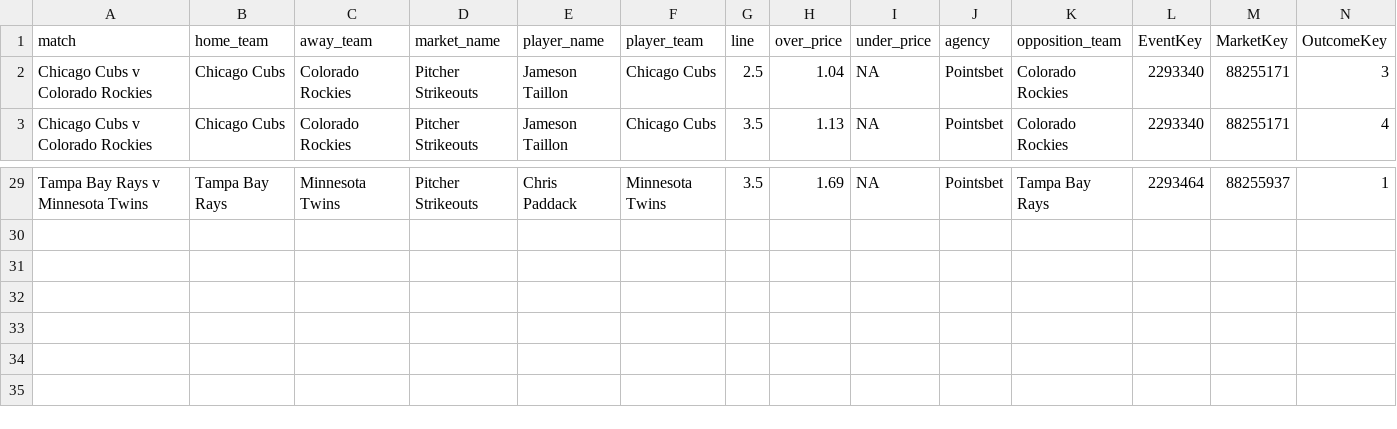
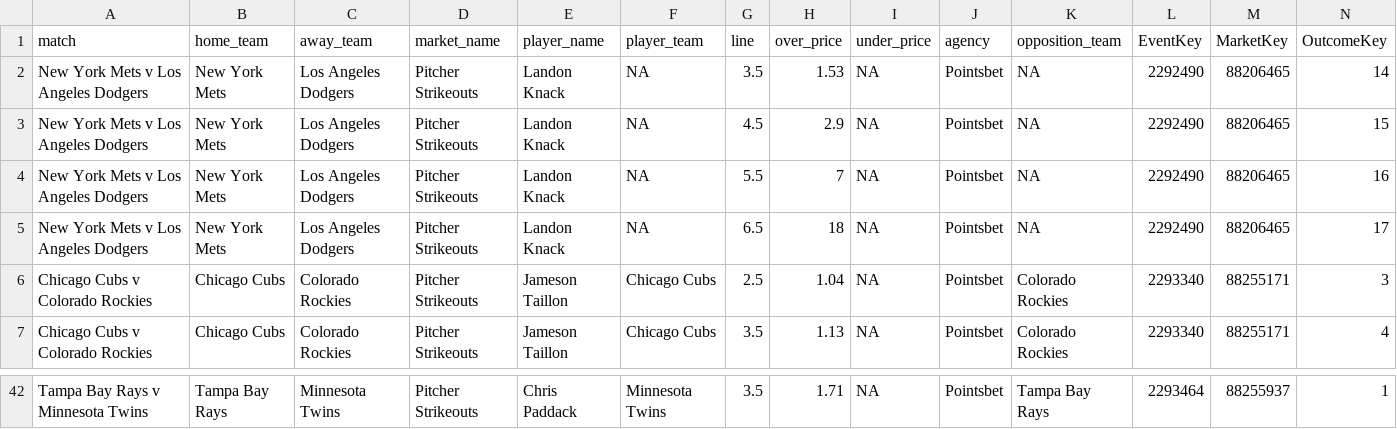
Before and after one commit to jamesbrown1417/MLB, a CSV file: Data/scraped_odds/pointsbet_pitcher_strikeouts.csv, drawn as a sheet; only a part is shown, gaps mark what is left out; addresses are those after the commit; the diff covers the shown part only; the diff names each change by its address in the sheet, - before the commit and + after, or states it on an @@ line.

```diff
--- a/Data/scraped_odds/pointsbet_pitcher_strikeouts.csv
+++ b/Data/scraped_odds/pointsbet_pitcher_strikeouts.csv
+row 2: New York Mets v Los Angeles Dodgers | New York Mets | Los Angeles Dodgers | Pitcher Strikeouts | Landon Knack | NA | 3.5 | 1.53 | NA | Pointsbet | NA | 2292490 | 88206465 | 14
+row 3: New York Mets v Los Angeles Dodgers | New York Mets | Los Angeles Dodgers | Pitcher Strikeouts | Landon Knack | NA | 4.5 | 2.9 | NA | Pointsbet | NA | 2292490 | 88206465 | 15
+row 4: New York Mets v Los Angeles Dodgers | New York Mets | Los Angeles Dodgers | Pitcher Strikeouts | Landon Knack | NA | 5.5 | 7 | NA | Pointsbet | NA | 2292490 | 88206465 | 16
+row 5: New York Mets v Los Angeles Dodgers | New York Mets | Los Angeles Dodgers | Pitcher Strikeouts | Landon Knack | NA | 6.5 | 18 | NA | Pointsbet | NA | 2292490 | 88206465 | 17
-H42 (over_price): 1.69
+H42 (over_price): 1.71
```
Also changed, not shown: 9 added rows and 7 edited cells elsewhere in this file, Data/scraped_odds/pinnacle_total_bases.csv, Data/scraped_odds/pointsbet_batter_hits.csv, 48 other files.
